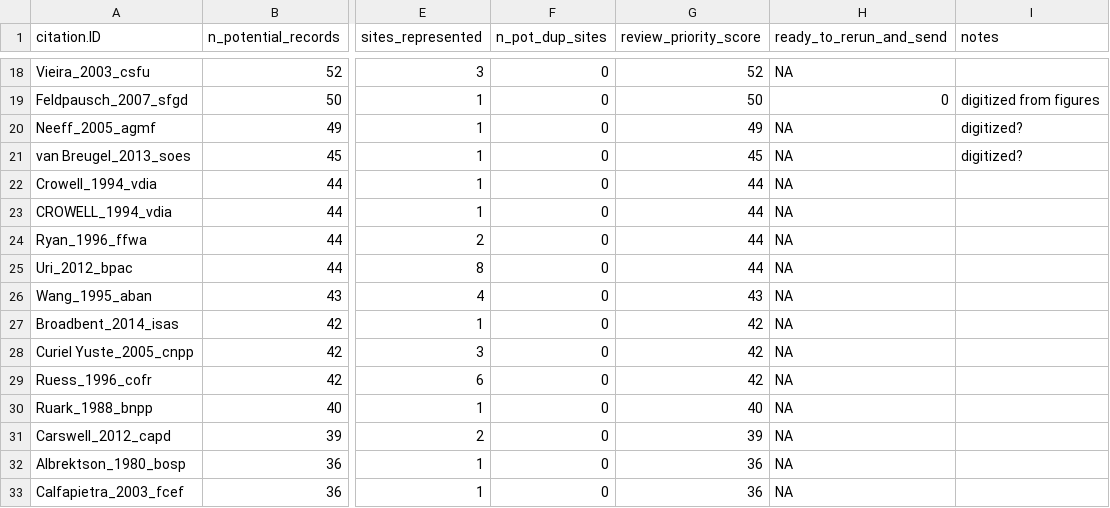
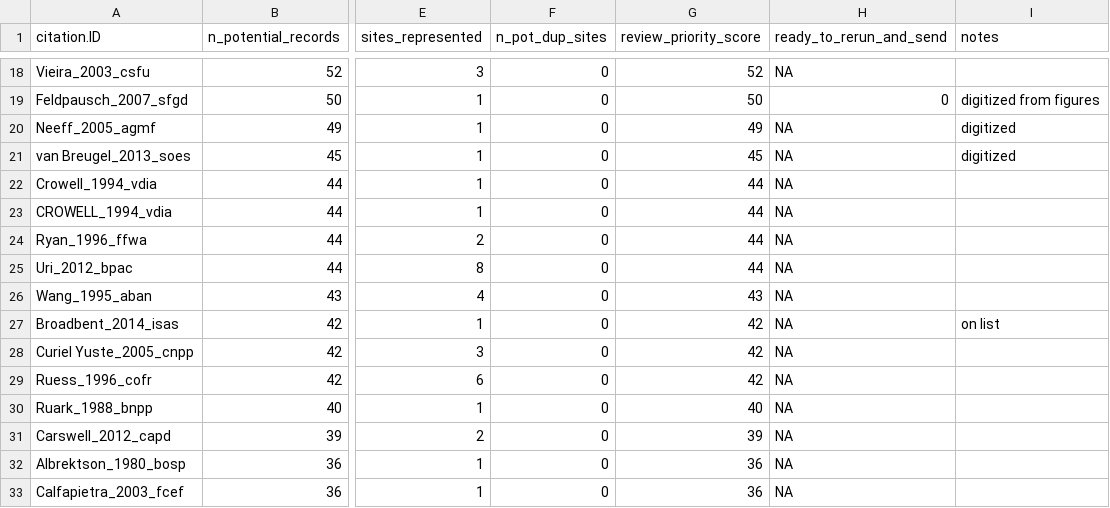
Before and after one commit to forc-db/IPCC-EFDB-integration, a CSV file: data/citations_ordered_by_priority_score.csv, drawn as a sheet; only a part is shown, gaps mark what is left out; the diff names each change by its address in the sheet, - before the commit and + after, or states it on an @@ line.

Commit message:
Update citations_ordered_by_priority_score.csv

```diff
--- a/data/citations_ordered_by_priority_score.csv
+++ b/data/citations_ordered_by_priority_score.csv
-I20:I21 (notes): digitized?
+I20:I21 (notes): digitized
-I27 (notes): (empty)
+I27 (notes): on list
```
